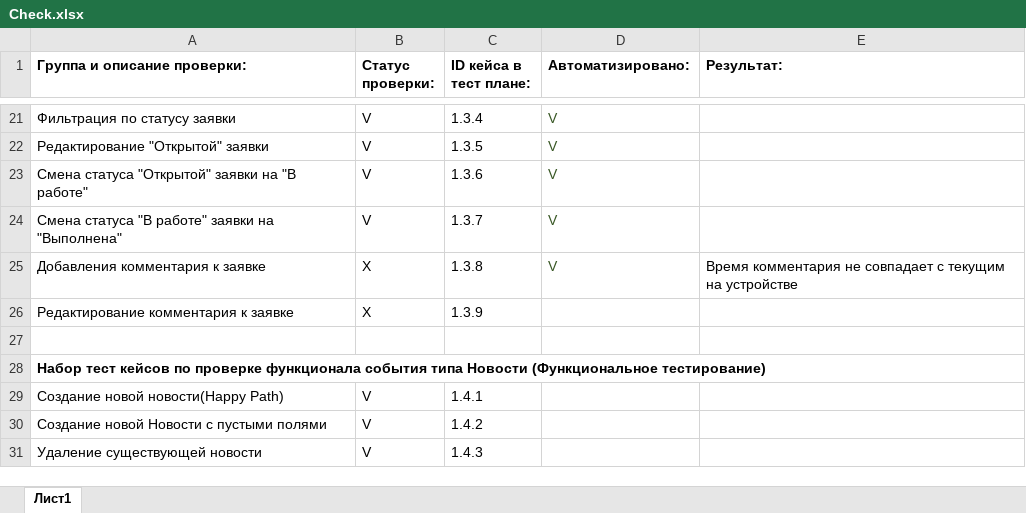
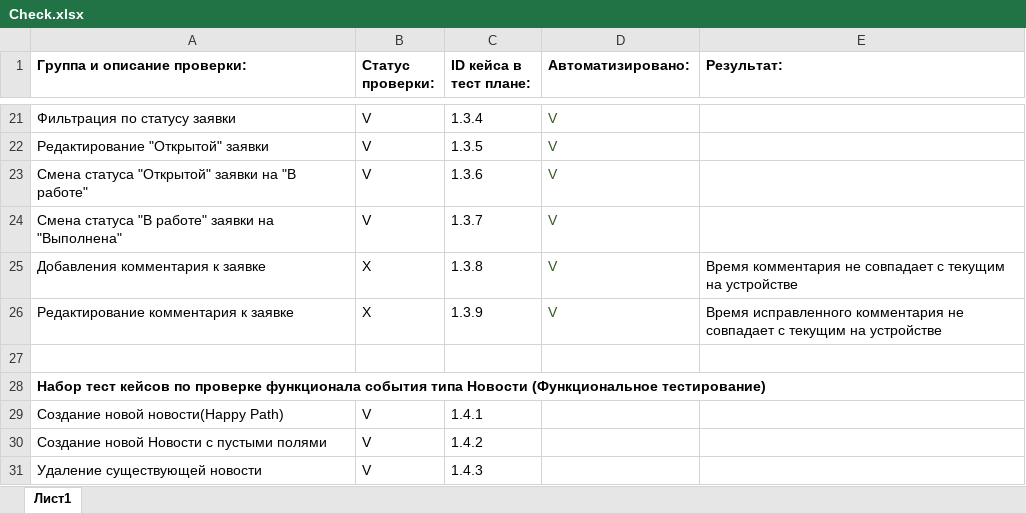
Before and after one commit to shade1471/qa-diplom, an Excel workbook: docs/Check.xlsx, sheet Лист1, drawn as a sheet; only a part is shown, gaps mark what is left out; values as stored, in another font and other column widths than the file's, no borders; the diff names each change by its address in the sheet, - before the commit and + after, or states it on an @@ line.

```diff
--- a/docs/Check.xlsx (sheet Лист1)
+++ b/docs/Check.xlsx (sheet Лист1)
-D26 (Автоматизировано:): (empty)
+D26 (Автоматизировано:): V
-E26 (Результат:): (empty)
+E26 (Результат:): Время исправленного комментария не совпадает с текущим на устройстве
```
Also changed, not shown: docs/Cases.xlsx.
